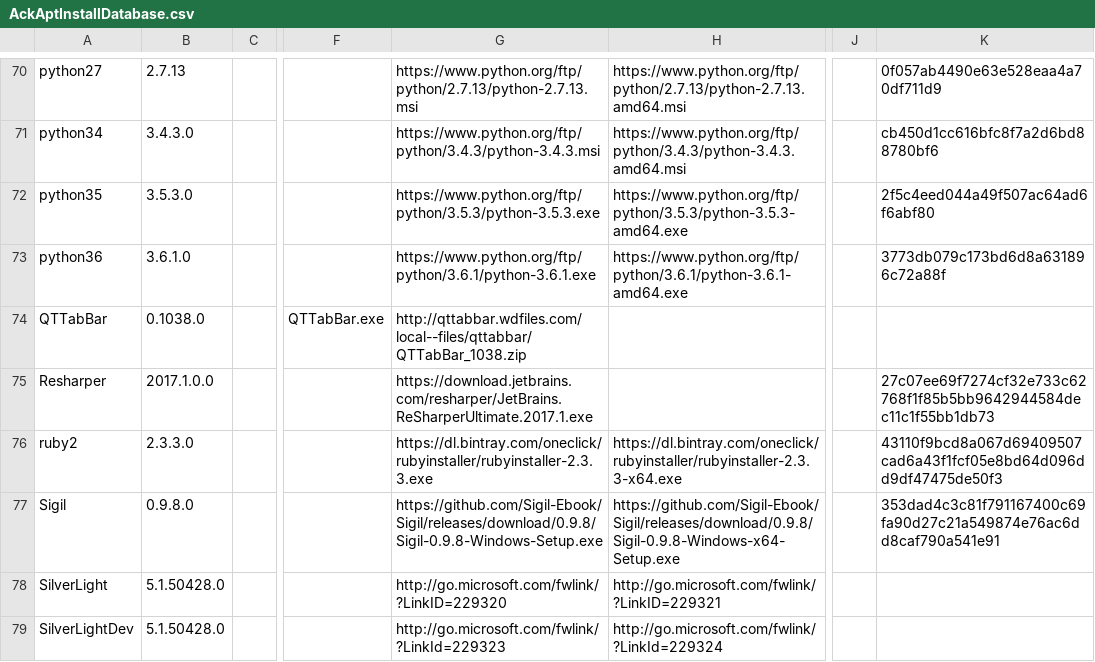
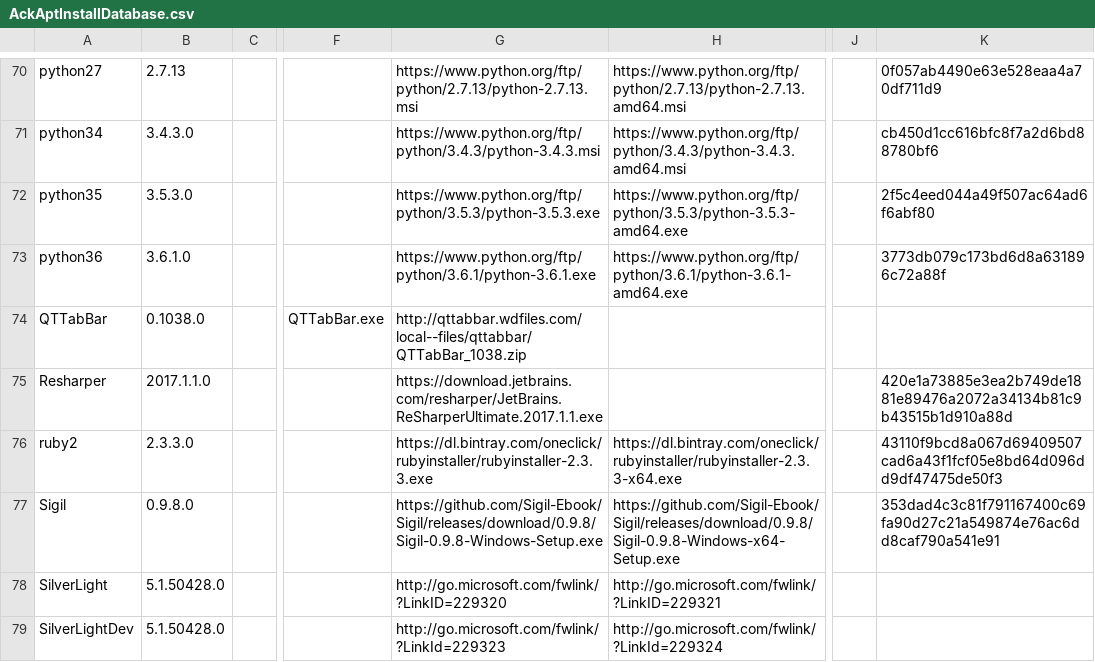
Before and after one commit to ackphht/ackphht.github.io, a CSV file: AckAptInstallDatabase.csv, drawn as a sheet; only a part is shown, gaps mark what is left out; the diff names each change by its address in the sheet, - before the commit and + after, or states it on an @@ line.

Commit message:
AckApt: Resharper 2017.1.1

```diff
--- a/AckAptInstallDatabase.csv
+++ b/AckAptInstallDatabase.csv
-B75: 2017.1.0.0
+B75: 2017.1.1.0
-G75: https://download.jetbrains.com/resharper/JetBrains.ReSharperUltimate.2017.1.exe
+G75: https://download.jetbrains.com/resharper/JetBrains.ReSharperUltimate.2017.1.1.exe
-K75: 27c07ee69f7274cf32e733c62768f1f85b5bb9642944584dec11c1f55bb1db73
+K75: 420e1a73885e3ea2b749de1881e89476a2072a34134b81c9b43515b1d910a88d
```
